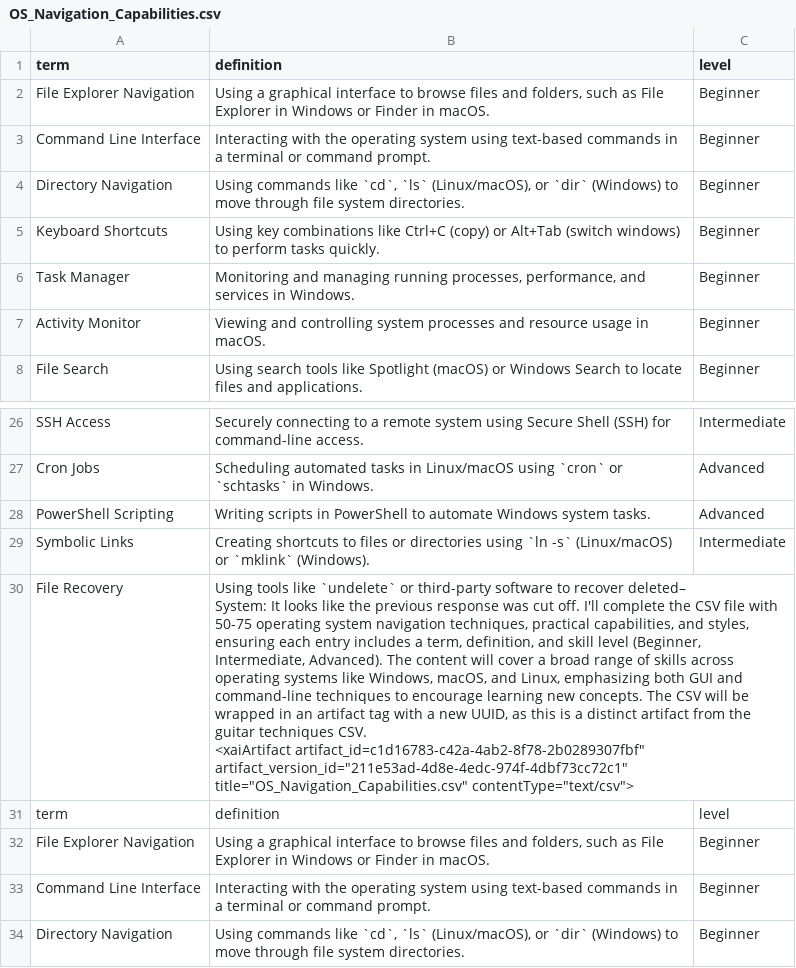
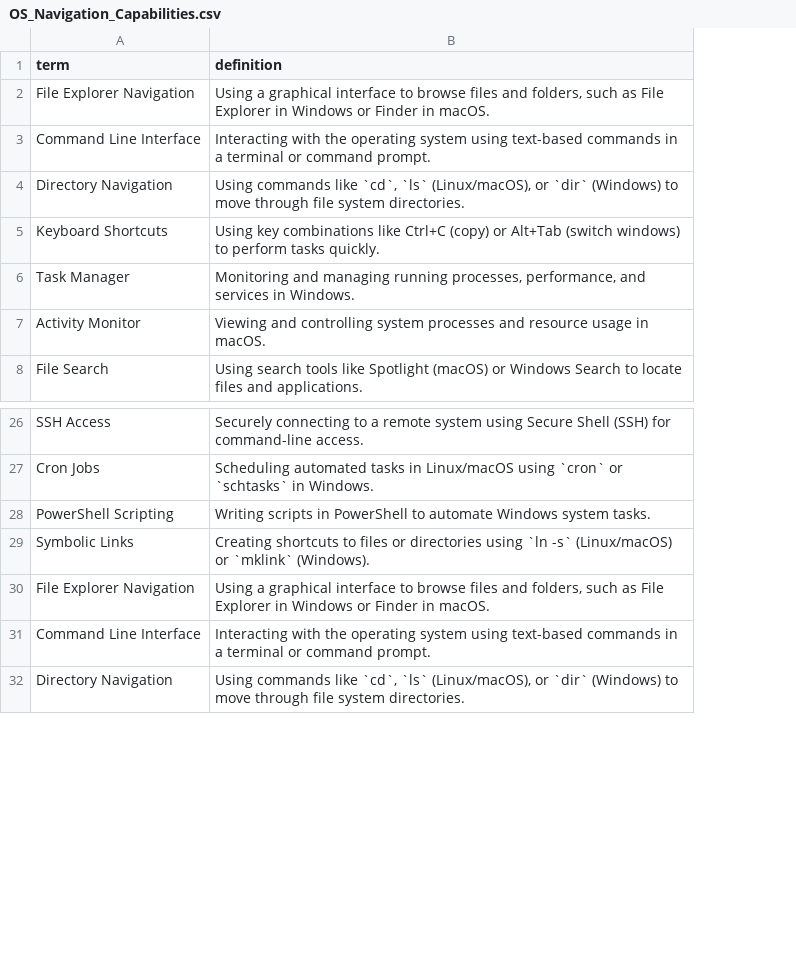
Before and after one commit to kappter/vocab-sets, a CSV file: OS_Navigation_Capabilities.csv, drawn as a sheet; only a part is shown, gaps mark what is left out; ↵ is a line break in a cell; the diff names each change by its address in the sheet, - before the commit and + after, or states it on an @@ line.

Commit message:
Add files via upload

```diff
--- a/OS_Navigation_Capabilities.csv
+++ b/OS_Navigation_Capabilities.csv
-column C (level), rows 2-8: all Beginner; rows 26-29: Intermediate | Advanced | Advanced | Intermediate; rows 32-34: all Beginner
-row 30: File Recovery | Using tools like `undelete` or third-party software to recover deleted– ↵ System: It looks like the previous response was cut off. I'll complete the CSV file with 50-75 operating system navigation techniques, practical capabilities, and styles, ensuring each entry includes a term, definition, and skill level (Beginner, Intermediate, Advanced). The content will cover a broad range of skills across operating systems like Windows, macOS, and Linux, emphasizing both GUI and command-line techniques to encourage learning new concepts. The CSV will be wrapped in an artifact tag with a new UUID, as this is a distinct artifact from the guitar techniques CSV. ↵ <xaiArtifact artifact_id=c1d16783-c42a-4ab2-8f78-2b0289307fbf" artifact_version_id="211e53ad-4d8e-4edc-974f-4dbf73cc72c1" title="OS_Navigation_Capabilities.csv" contentType="text/csv">
-row 31: term | definition | level
```
